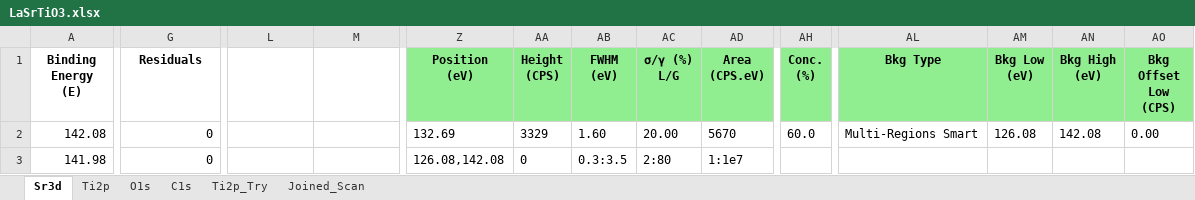
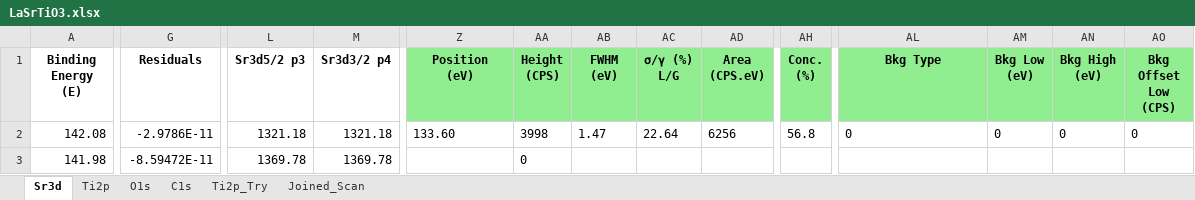
Before and after one commit to KherveFitting/KherveFitting, an Excel workbook: DATA/UKSAF/LaSrTiO3.xlsx, sheet Sr3d, drawn as a sheet; only a part is shown, gaps mark what is left out; values as stored, in another font and other column widths than the file's, no borders; charts and pictures not drawn; the diff covers the shown part only; the diff names each change by its address in the sheet, - before the commit and + after, or states it on an @@ line.

```diff
--- a/DATA/UKSAF/LaSrTiO3.xlsx (sheet Sr3d)
+++ b/DATA/UKSAF/LaSrTiO3.xlsx (sheet Sr3d)
-L1: (empty)
+L1: Sr3d5/2 p3
-M1: (empty)
+M1: Sr3d3/2 p4
-G2 (Residuals): 0
+G2 (Residuals): -2.9786E-11
-L2 (Sr3d5/2 p3): (empty)
+L2 (Sr3d5/2 p3): 1321.18
-M2 (Sr3d3/2 p4): (empty)
+M2 (Sr3d3/2 p4): 1321.18
-Z2 (Position (eV)): 132.69
+Z2 (Position (eV)): 133.60
-AA2 (Height (CPS)): 3329
+AA2 (Height (CPS)): 3998
-AB2 (FWHM (eV)): 1.60
+AB2 (FWHM (eV)): 1.47
-AC2 (σ/γ (%) L/G): 20.00
+AC2 (σ/γ (%) L/G): 22.64
-AD2 (Area (CPS.eV)): 5670
+AD2 (Area (CPS.eV)): 6256
-AH2 (Conc. (%)): 60.0
+AH2 (Conc. (%)): 56.8
-AL2 (Bkg Type): Multi-Regions Smart
+AL2 (Bkg Type): 0
-AM2 (Bkg Low (eV)): 126.08
+AM2 (Bkg Low (eV)): 0
-AN2 (Bkg High (eV)): 142.08
+AN2 (Bkg High (eV)): 0
-AO2 (Bkg Offset Low (CPS)): 0.00
+AO2 (Bkg Offset Low (CPS)): 0
-G3 (Residuals): 0
+G3 (Residuals): -8.59472E-11
-L3 (Sr3d5/2 p3): (empty)
+L3 (Sr3d5/2 p3): 1369.78
-M3 (Sr3d3/2 p4): (empty)
+M3 (Sr3d3/2 p4): 1369.78
-Z3 (Position (eV)): 126.08,142.08
+Z3 (Position (eV)): (empty)
-AB3 (FWHM (eV)): 0.3:3.5
+AB3 (FWHM (eV)): (empty)
-AC3 (σ/γ (%) L/G): 2:80
+AC3 (σ/γ (%) L/G): (empty)
-AD3 (Area (CPS.eV)): 1:1e7
+AD3 (Area (CPS.eV)): (empty)
```
Also changed, not shown: 872 edited cells elsewhere in this sheet, charts or pictures, 7 other files.
